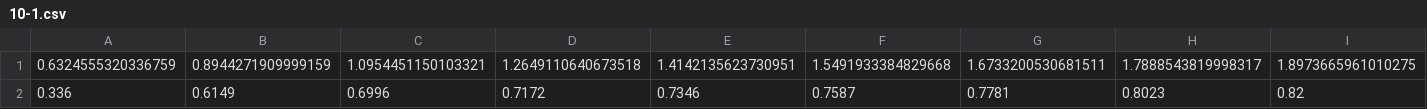
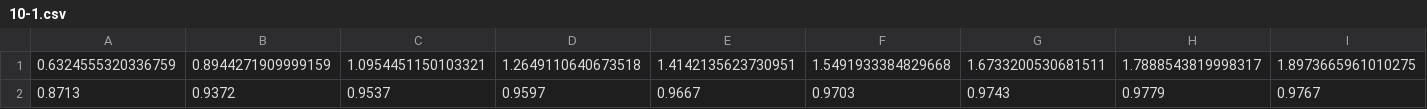
Before and after one commit to yixuanLL/DFL_pytorch, a CSV file: result/result/MNIST/iid/cnn/2/10-1.csv, drawn as a sheet; only a part is shown; removed rows and columns are numbered as before the commit, all else as after; rows hold the shown columns only; the diff names each change by its address in the sheet, - before the commit and + after, or states it on an @@ line.

```diff
--- a/result/result/MNIST/iid/cnn/2/10-1.csv
+++ b/result/result/MNIST/iid/cnn/2/10-1.csv
-row 2: 0.336 | 0.6149 | 0.6996 | 0.7172 | 0.7346 | 0.7587 | 0.7781 | 0.8023 | 0.82
+row 2: 0.8713 | 0.9372 | 0.9537 | 0.9597 | 0.9667 | 0.9703 | 0.9743 | 0.9779 | 0.9767
```
Also changed, not shown: result/result/MNIST/iid/cnn/2/10-1.0.csv, result/result/MNIST/iid/cnn/2/10-10.0-DR-0.1-0.1.csv, 28 other files.
